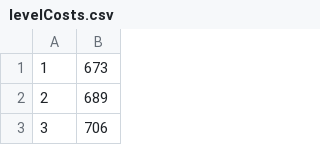
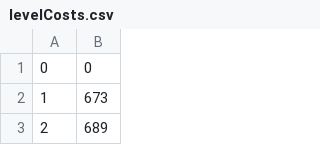
Before and after one commit to jackreichelt/eldenring-level-calculator, a CSV file: levelCosts.csv, drawn as a sheet; only a part is shown; the shorter side is filled out with more unchanged rows.

Commit message:
calculating max level now

```diff
--- a/levelCosts.csv
+++ b/levelCosts.csv
@@ -1 +1,2 @@
+0,0
 1,673
```
Also changed, not shown: 1 other file.
